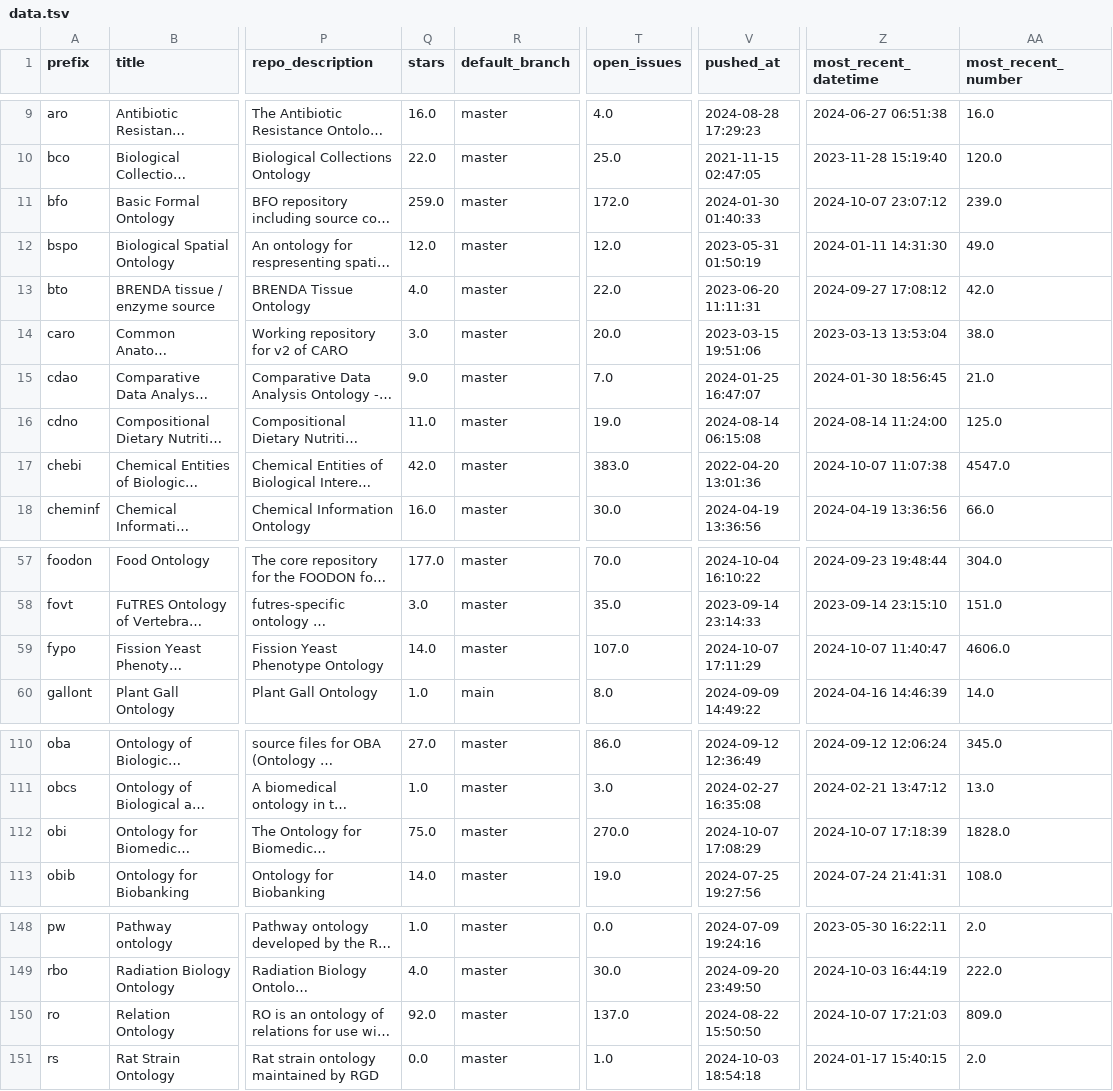
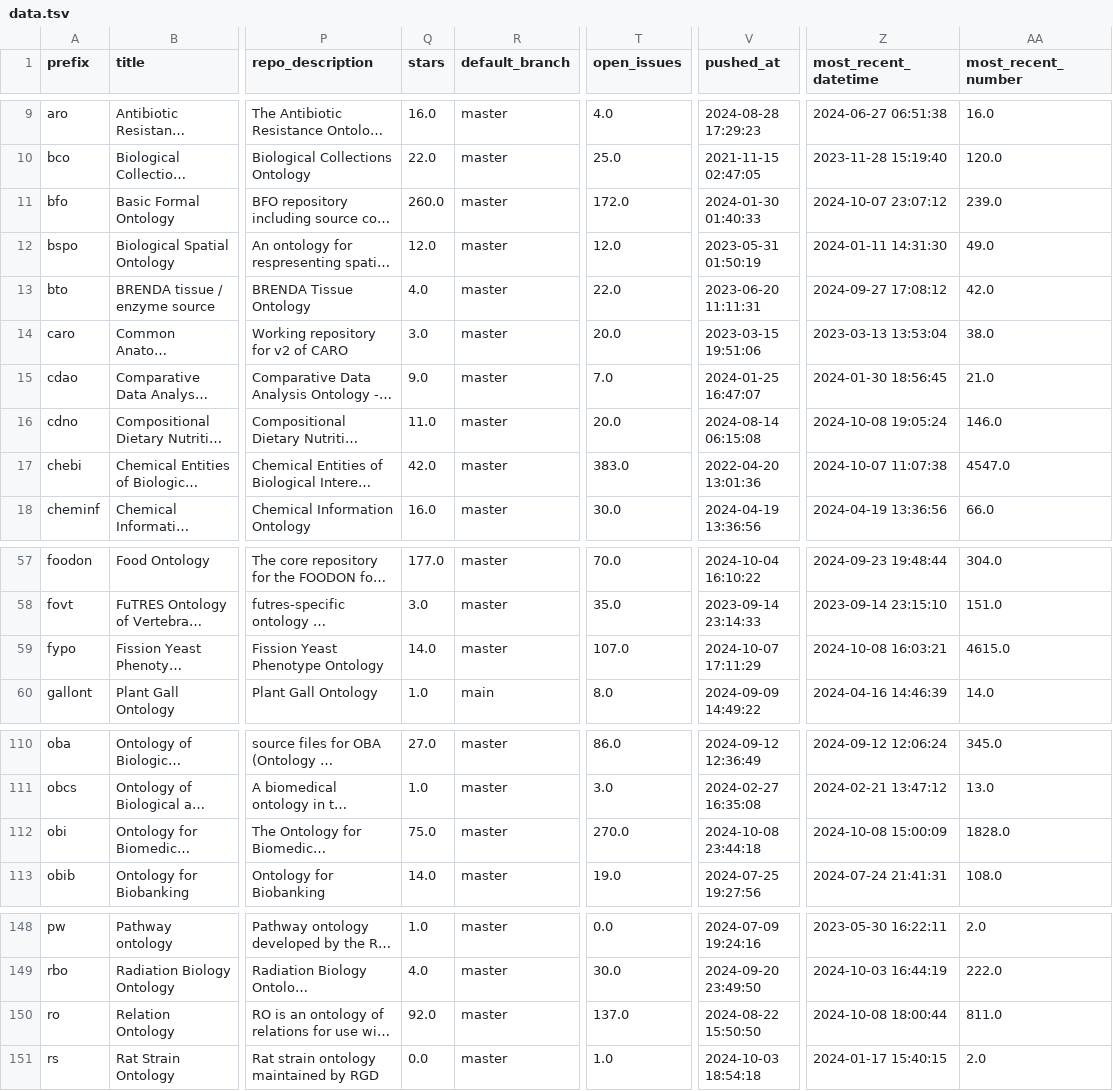
Before and after one commit to cthoyt/obo-community-health, a TSV file: data/data.tsv, drawn as a sheet; only a part is shown, gaps mark what is left out; long unchanged cells end in …; the diff covers the shown part only; the diff names each change by its address in the sheet, - before the commit and + after, or states it on an @@ line.

```diff
--- a/data/data.tsv
+++ b/data/data.tsv
-Q11 (stars): 259.0
+Q11 (stars): 260.0
-T16 (open_issues): 19.0
+T16 (open_issues): 20.0
-Z16 (most_recent_datetime): 2024-08-14 11:24:00
+Z16 (most_recent_datetime): 2024-10-08 19:05:24
-AA16 (most_recent_number): 125.0
+AA16 (most_recent_number): 146.0
-Z59 (most_recent_datetime): 2024-10-07 11:40:47
+Z59 (most_recent_datetime): 2024-10-08 16:03:21
-AA59 (most_recent_number): 4606.0
+AA59 (most_recent_number): 4615.0
-V112 (pushed_at): 2024-10-07 17:08:29
+V112 (pushed_at): 2024-10-08 23:44:18
-Z112 (most_recent_datetime): 2024-10-07 17:18:39
+Z112 (most_recent_datetime): 2024-10-08 15:00:09
-Z150 (most_recent_datetime): 2024-10-07 17:21:03
+Z150 (most_recent_datetime): 2024-10-08 18:00:44
-AA150 (most_recent_number): 809.0
+AA150 (most_recent_number): 811.0
```
Also changed, not shown: 34 edited cells elsewhere in this file, 6 other files.
